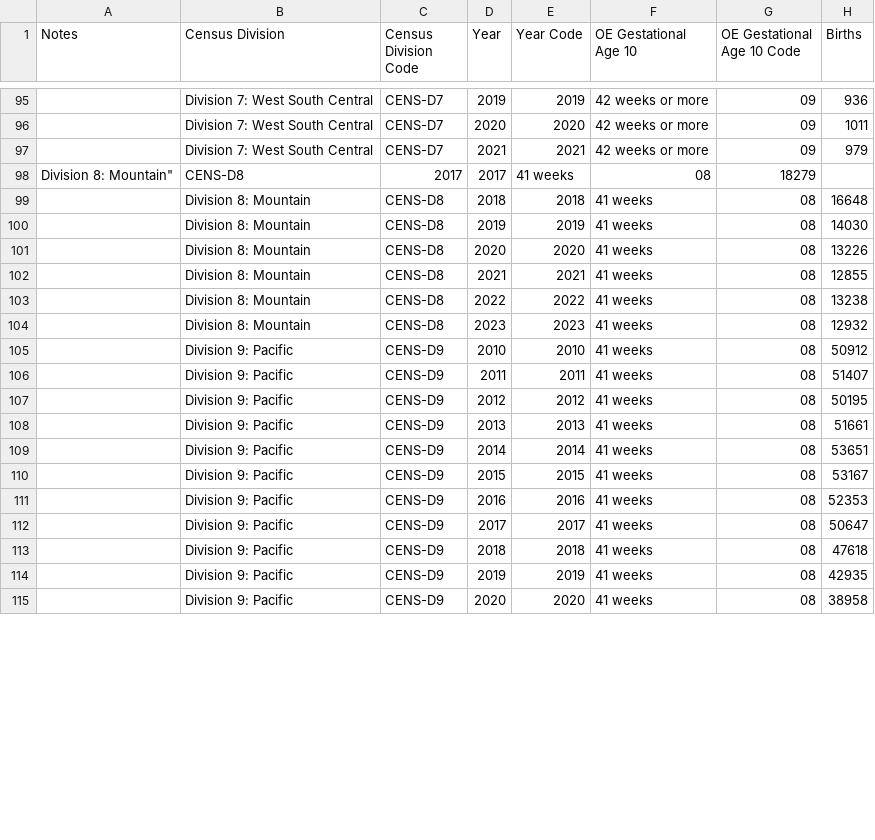
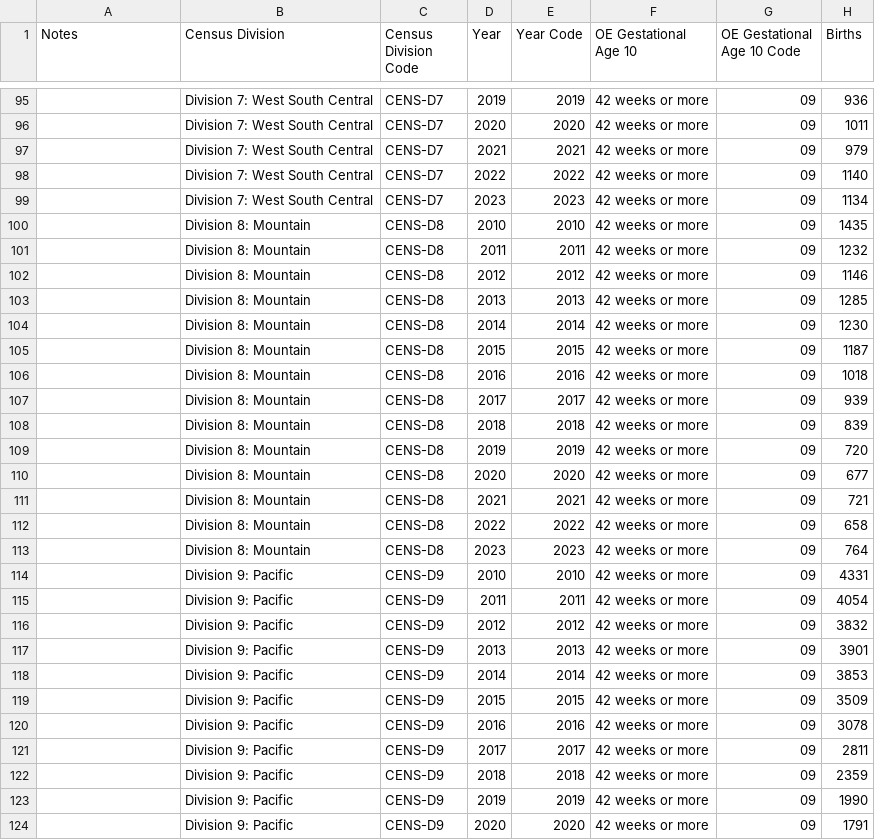
Before and after one commit to djclancy/maternal_mortality_US, a CSV file: data/natality_data/Natality2010-2023_OE_gestational_age10.csv, drawn as a sheet; only a part is shown, gaps mark what is left out; the diff covers the shown part only.

```diff
--- a/data/natality_data/Natality2010-2023_OE_gestational_age10.csv
+++ b/data/natality_data/Natality2010-2023_OE_gestational_age10.csv
@@ -97,19 +97,28 @@
 ,"Division 7: West South Central","CENS-D7","2021","2021","42 weeks or more","09",979
-Division 8: Mountain","CENS-D8","2017","2017","41 weeks","08",18279
-,"Division 8: Mountain","CENS-D8","2018","2018","41 weeks","08",16648
-,"Division 8: Mountain","CENS-D8","2019","2019","41 weeks","08",14030
-,"Division 8: Mountain","CENS-D8","2020","2020","41 weeks","08",13226
-,"Division 8: Mountain","CENS-D8","2021","2021","41 weeks","08",12855
-,"Division 8: Mountain","CENS-D8","2022","2022","41 weeks","08",13238
-,"Division 8: Mountain","CENS-D8","2023","2023","41 weeks","08",12932
-,"Division 9: Pacific","CENS-D9","2010","2010","41 weeks","08",50912
-,"Division 9: Pacific","CENS-D9","2011","2011","41 weeks","08",51407
-,"Division 9: Pacific","CENS-D9","2012","2012","41 weeks","08",50195
-,"Division 9: Pacific","CENS-D9","2013","2013","41 weeks","08",51661
-,"Division 9: Pacific","CENS-D9","2014","2014","41 weeks","08",53651
-,"Division 9: Pacific","CENS-D9","2015","2015","41 weeks","08",53167
-,"Division 9: Pacific","CENS-D9","2016","2016","41 weeks","08",52353
-,"Division 9: Pacific","CENS-D9","2017","2017","41 weeks","08",50647
-,"Division 9: Pacific","CENS-D9","2018","2018","41 weeks","08",47618
-,"Division 9: Pacific","CENS-D9","2019","2019","41 weeks","08",42935
-,"Division 9: Pacific","CENS-D9","2020","2020","41 weeks","08",38958
+,"Division 7: West South Central","CENS-D7","2022","2022","42 weeks or more","09",1140
+,"Division 7: West South Central","CENS-D7","2023","2023","42 weeks or more","09",1134
+,"Division 8: Mountain","CENS-D8","2010","2010","42 weeks or more","09",1435
+,"Division 8: Mountain","CENS-D8","2011","2011","42 weeks or more","09",1232
+,"Division 8: Mountain","CENS-D8","2012","2012","42 weeks or more","09",1146
+,"Division 8: Mountain","CENS-D8","2013","2013","42 weeks or more","09",1285
+,"Division 8: Mountain","CENS-D8","2014","2014","42 weeks or more","09",1230
+,"Division 8: Mountain","CENS-D8","2015","2015","42 weeks or more","09",1187
+,"Division 8: Mountain","CENS-D8","2016","2016","42 weeks or more","09",1018
+,"Division 8: Mountain","CENS-D8","2017","2017","42 weeks or more","09",939
+,"Division 8: Mountain","CENS-D8","2018","2018","42 weeks or more","09",839
+,"Division 8: Mountain","CENS-D8","2019","2019","42 weeks or more","09",720
+,"Division 8: Mountain","CENS-D8","2020","2020","42 weeks or more","09",677
+,"Division 8: Mountain","CENS-D8","2021","2021","42 weeks or more","09",721
+,"Division 8: Mountain","CENS-D8","2022","2022","42 weeks or more","09",658
+,"Division 8: Mountain","CENS-D8","2023","2023","42 weeks or more","09",764
+,"Division 9: Pacific","CENS-D9","2010","2010","42 weeks or more","09",4331
+,"Division 9: Pacific","CENS-D9","2011","2011","42 weeks or more","09",4054
+,"Division 9: Pacific","CENS-D9","2012","2012","42 weeks or more","09",3832
+,"Division 9: Pacific","CENS-D9","2013","2013","42 weeks or more","09",3901
+,"Division 9: Pacific","CENS-D9","2014","2014","42 weeks or more","09",3853
+,"Division 9: Pacific","CENS-D9","2015","2015","42 weeks or more","09",3509
+,"Division 9: Pacific","CENS-D9","2016","2016","42 weeks or more","09",3078
+,"Division 9: Pacific","CENS-D9","2017","2017","42 weeks or more","09",2811
+,"Division 9: Pacific","CENS-D9","2018","2018","42 weeks or more","09",2359
+,"Division 9: Pacific","CENS-D9","2019","2019","42 weeks or more","09",1990
+,"Division 9: Pacific","CENS-D9","2020","2020","42 weeks or more","09",1791
```
Also changed, not shown: 9 edited cells elsewhere in this file, data/natality_data/Natality2010-2023_birthplace.csv, 31 other files.
